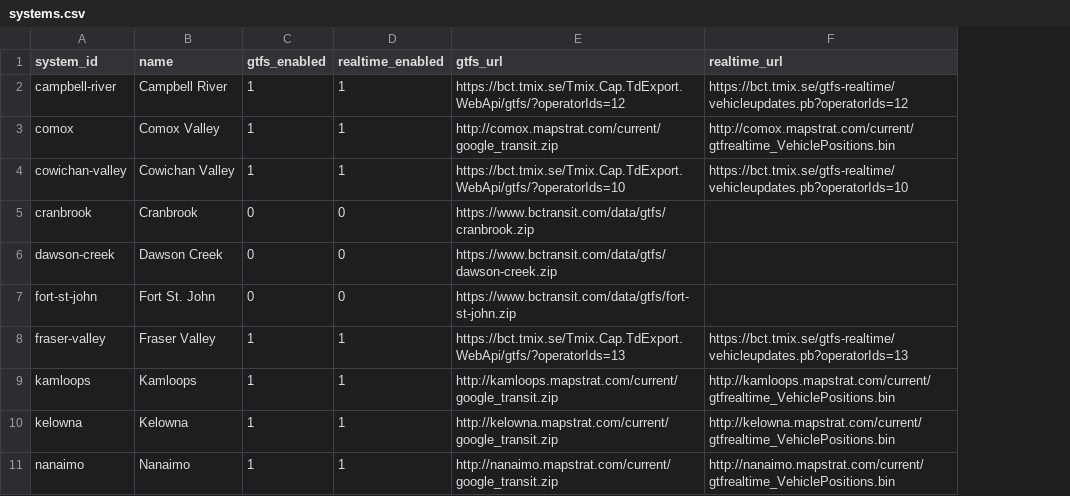
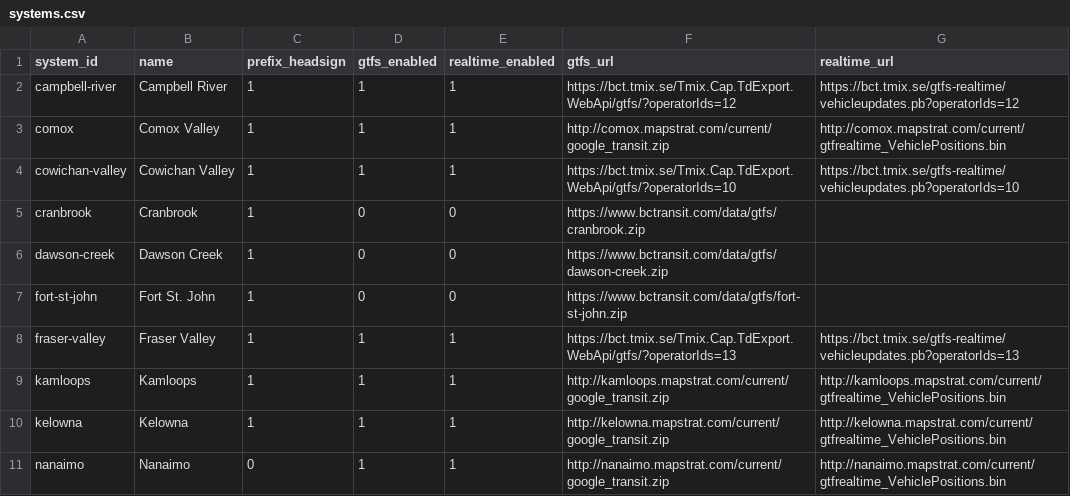
Before and after one commit to bumblesquashs/bctracker, a CSV file: data/static/systems.csv, drawn as a sheet; only a part is shown; the diff names each change by its address in the sheet, - before the commit and + after, or states it on an @@ line.

```diff
--- a/data/static/systems.csv
+++ b/data/static/systems.csv
+column C (prefix_headsign), rows 2-11: 1 | 1 | 1 | 1 | 1 | 1 | 1 | 1 | 1 | 0
```
Also changed, not shown: 37 other files.
